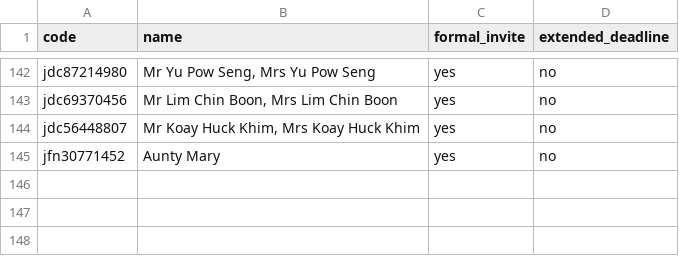
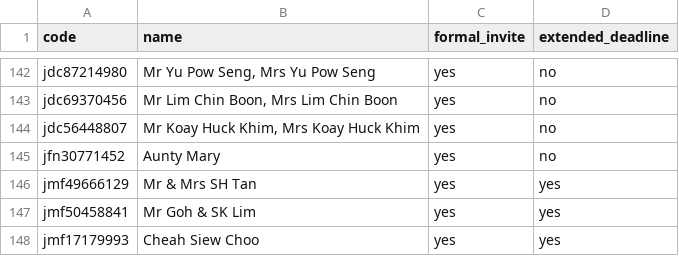
Before and after one commit to tzeliz/junandliz, a CSV file: full_names.csv, drawn as a sheet; only a part is shown, gaps mark what is left out; the diff names each change by its address in the sheet, - before the commit and + after, or states it on an @@ line.

Commit message:
add names

```diff
--- a/full_names.csv
+++ b/full_names.csv
+row 146: jmf49666129 | Mr & Mrs SH Tan | yes | yes
+row 147: jmf50458841 | Mr Goh & SK Lim | yes | yes
+row 148: jmf17179993 | Cheah Siew Choo | yes | yes
```
Also changed, not shown: names.csv, 2 other files.
